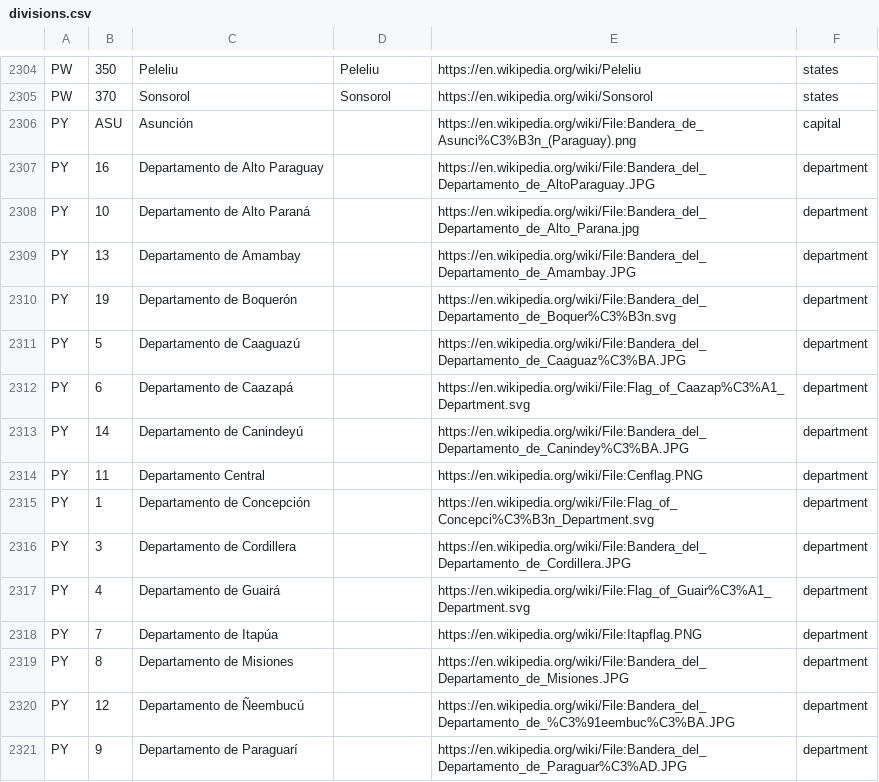
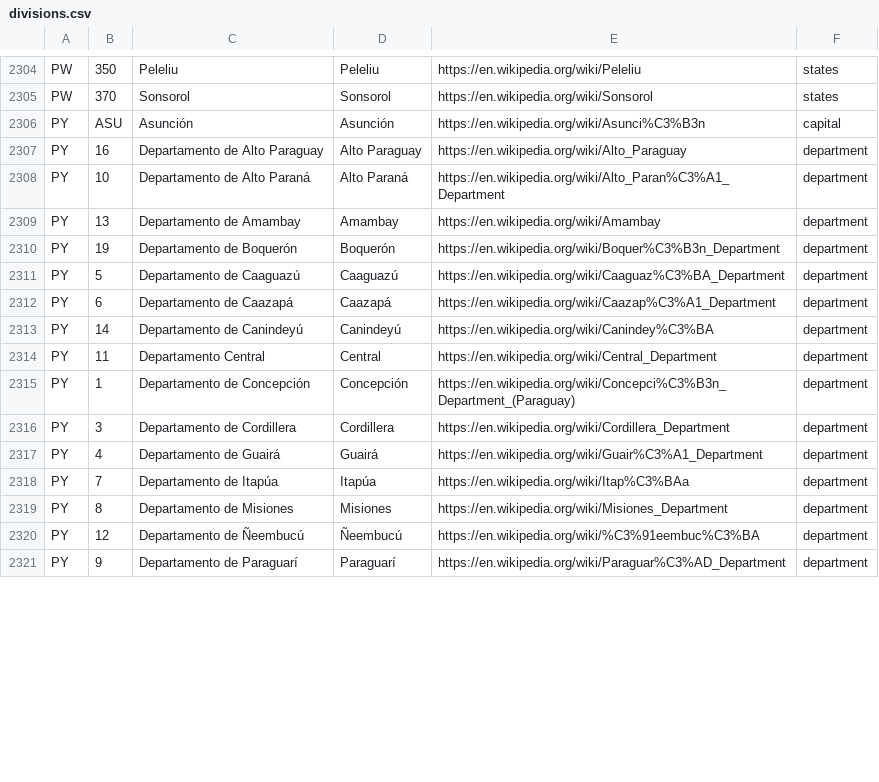
Before and after one commit to Tigrov/wikipedia-divisions, a CSV file: result/divisions.csv, drawn as a sheet; only a part is shown, gaps mark what is left out; the diff covers the shown part only.

```diff
--- a/result/divisions.csv
+++ b/result/divisions.csv
@@ -2305,17 +2305,17 @@ PW;350;Peleliu;Peleliu;https://en.wikipedia.org/wiki/Peleliu;states
 PW;370;Sonsorol;Sonsorol;https://en.wikipedia.org/wiki/Sonsorol;states
-PY;ASU;Asunción;;https://en.wikipedia.org/wiki/File:Bandera_de_Asunci%C3%B3n_(Paraguay).png;capital
-PY;16;"Departamento de Alto Paraguay";;https://en.wikipedia.org/wiki/File:Bandera_del_Departamento_de_AltoParaguay.JPG;department
-PY;10;"Departamento de Alto Paraná";;https://en.wikipedia.org/wiki/File:Bandera_del_Departamento_de_Alto_Parana.jpg;department
-PY;13;"Departamento de Amambay";;https://en.wikipedia.org/wiki/File:Bandera_del_Departamento_de_Amambay.JPG;department
-PY;19;"Departamento de Boquerón";;https://en.wikipedia.org/wiki/File:Bandera_del_Departamento_de_Boquer%C3%B3n.svg;department
-PY;"5";"Departamento de Caaguazú";;https://en.wikipedia.org/wiki/File:Bandera_del_Departamento_de_Caaguaz%C3%BA.JPG;department
-PY;"6";"Departamento de Caazapá";;https://en.wikipedia.org/wiki/File:Flag_of_Caazap%C3%A1_Department.svg;department
-PY;14;"Departamento de Canindeyú";;https://en.wikipedia.org/wiki/File:Bandera_del_Departamento_de_Canindey%C3%BA.JPG;department
-PY;11;"Departamento Central";;https://en.wikipedia.org/wiki/File:Cenflag.PNG;department
-PY;"1";"Departamento de Concepción";;https://en.wikipedia.org/wiki/File:Flag_of_Concepci%C3%B3n_Department.svg;department
-PY;"3";"Departamento de Cordillera";;https://en.wikipedia.org/wiki/File:Bandera_del_Departamento_de_Cordillera.JPG;department
-PY;"4";"Departamento de Guairá";;https://en.wikipedia.org/wiki/File:Flag_of_Guair%C3%A1_Department.svg;department
-PY;"7";"Departamento de Itapúa";;https://en.wikipedia.org/wiki/File:Itapflag.PNG;department
-PY;"8";"Departamento de Misiones";;https://en.wikipedia.org/wiki/File:Bandera_del_Departamento_de_Misiones.JPG;department
-PY;12;"Departamento de Ñeembucú";;https://en.wikipedia.org/wiki/File:Bandera_del_Departamento_de_%C3%91eembuc%C3%BA.JPG;department
-PY;"9";"Departamento de Paraguarí";;https://en.wikipedia.org/wiki/File:Bandera_del_Departamento_de_Paraguar%C3%AD.JPG;department
+PY;ASU;Asunción;Asunción;https://en.wikipedia.org/wiki/Asunci%C3%B3n;capital
+PY;16;"Departamento de Alto Paraguay";Alto Paraguay;https://en.wikipedia.org/wiki/Alto_Paraguay;department
+PY;10;"Departamento de Alto Paraná";Alto Paraná;https://en.wikipedia.org/wiki/Alto_Paran%C3%A1_Department;department
+PY;13;"Departamento de Amambay";Amambay;https://en.wikipedia.org/wiki/Amambay;department
+PY;19;"Departamento de Boquerón";Boquerón;https://en.wikipedia.org/wiki/Boquer%C3%B3n_Department;department
+PY;"5";"Departamento de Caaguazú";Caaguazú;https://en.wikipedia.org/wiki/Caaguaz%C3%BA_Department;department
+PY;"6";"Departamento de Caazapá";Caazapá;https://en.wikipedia.org/wiki/Caazap%C3%A1_Department;department
+PY;14;"Departamento de Canindeyú";Canindeyú;https://en.wikipedia.org/wiki/Canindey%C3%BA;department
+PY;11;"Departamento Central";Central;https://en.wikipedia.org/wiki/Central_Department;department
+PY;"1";"Departamento de Concepción";Concepción;https://en.wikipedia.org/wiki/Concepci%C3%B3n_Department_(Paraguay);department
+PY;"3";"Departamento de Cordillera";Cordillera;https://en.wikipedia.org/wiki/Cordillera_Department;department
+PY;"4";"Departamento de Guairá";Guairá;https://en.wikipedia.org/wiki/Guair%C3%A1_Department;department
+PY;"7";"Departamento de Itapúa";Itapúa;https://en.wikipedia.org/wiki/Itap%C3%BAa;department
+PY;"8";"Departamento de Misiones";Misiones;https://en.wikipedia.org/wiki/Misiones_Department;department
+PY;12;"Departamento de Ñeembucú";Ñeembucú;https://en.wikipedia.org/wiki/%C3%91eembuc%C3%BA;department
+PY;"9";"Departamento de Paraguarí";Paraguarí;https://en.wikipedia.org/wiki/Paraguar%C3%AD_Department;department
```
Also changed, not shown: 7 edited cells elsewhere in this file, 1 other file.
